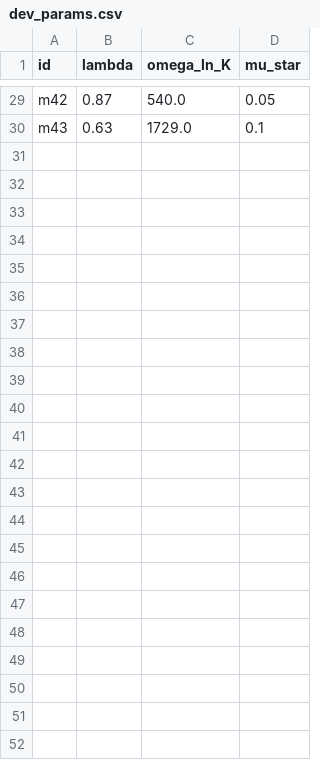
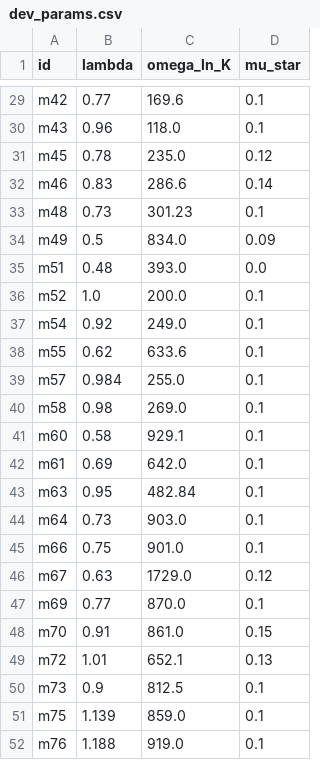
Before and after one commit to kunyuan/allen-dynes-tc-benchmark, a CSV file: tc-allendynes-L1-basic/environment/packet/dev_params.csv, drawn as a sheet; only a part is shown, gaps mark what is left out; the diff covers the shown part only; the diff names each change by its address in the sheet, - before the commit and + after, or states it on an @@ line.

```diff
--- a/tc-allendynes-L1-basic/environment/packet/dev_params.csv
+++ b/tc-allendynes-L1-basic/environment/packet/dev_params.csv
-B29 (lambda): 0.87
+B29 (lambda): 0.77
-C29 (omega_ln_K): 540.0
+C29 (omega_ln_K): 169.6
-D29 (mu_star): 0.05
+D29 (mu_star): 0.1
-B30 (lambda): 0.63
+B30 (lambda): 0.96
-C30 (omega_ln_K): 1729.0
+C30 (omega_ln_K): 118.0
+row 31: m45 | 0.78 | 235.0 | 0.12
+row 32: m46 | 0.83 | 286.6 | 0.14
+row 33: m48 | 0.73 | 301.23 | 0.1
+row 34: m49 | 0.5 | 834.0 | 0.09
+row 35: m51 | 0.48 | 393.0 | 0.0
+row 36: m52 | 1.0 | 200.0 | 0.1
+row 37: m54 | 0.92 | 249.0 | 0.1
+row 38: m55 | 0.62 | 633.6 | 0.1
+row 39: m57 | 0.984 | 255.0 | 0.1
+row 40: m58 | 0.98 | 269.0 | 0.1
+row 41: m60 | 0.58 | 929.1 | 0.1
+row 42: m61 | 0.69 | 642.0 | 0.1
+row 43: m63 | 0.95 | 482.84 | 0.1
+row 44: m64 | 0.73 | 903.0 | 0.1
+row 45: m66 | 0.75 | 901.0 | 0.1
+row 46: m67 | 0.63 | 1729.0 | 0.12
+row 47: m69 | 0.77 | 870.0 | 0.1
+row 48: m70 | 0.91 | 861.0 | 0.15
+row 49: m72 | 1.01 | 652.1 | 0.13
+row 50: m73 | 0.9 | 812.5 | 0.1
+row 51: m75 | 1.139 | 859.0 | 0.1
+row 52: m76 | 1.188 | 919.0 | 0.1
```
Also changed, not shown: 64 edited cells elsewhere in this file, tc-allendynes-L1-basic/environment/packet/dev_gold.csv, tc-allendynes-L2-strongcoupling/environment/packet/dev_params.csv, 15 other files.
